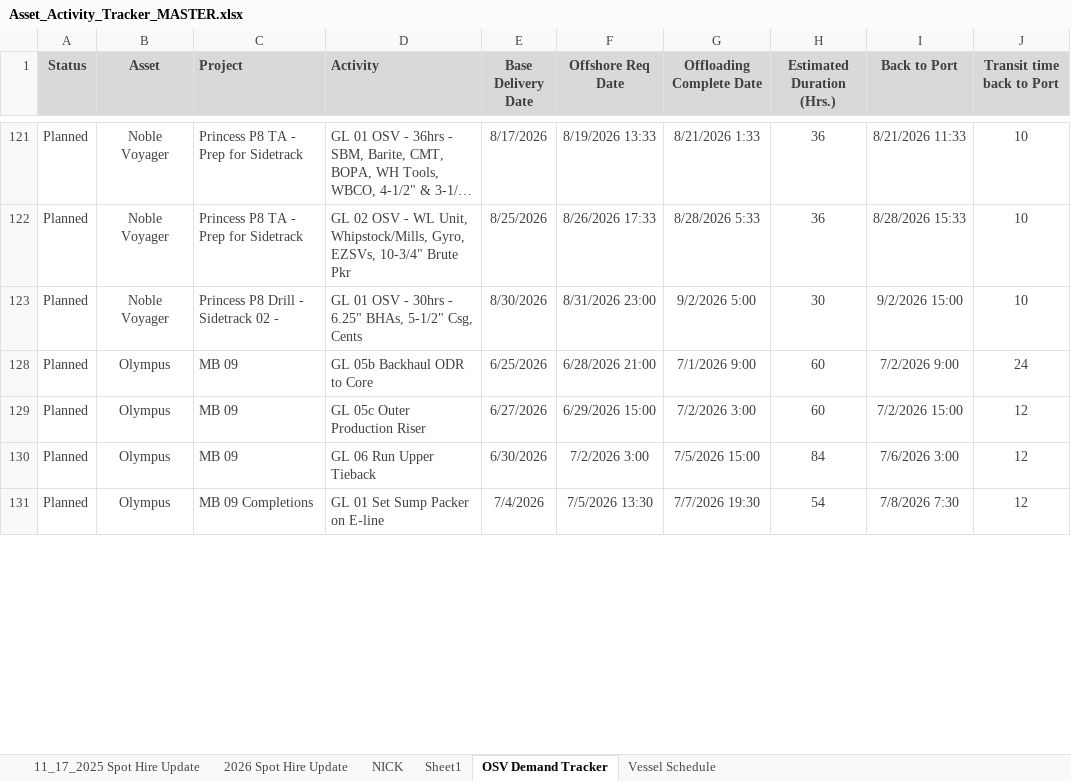
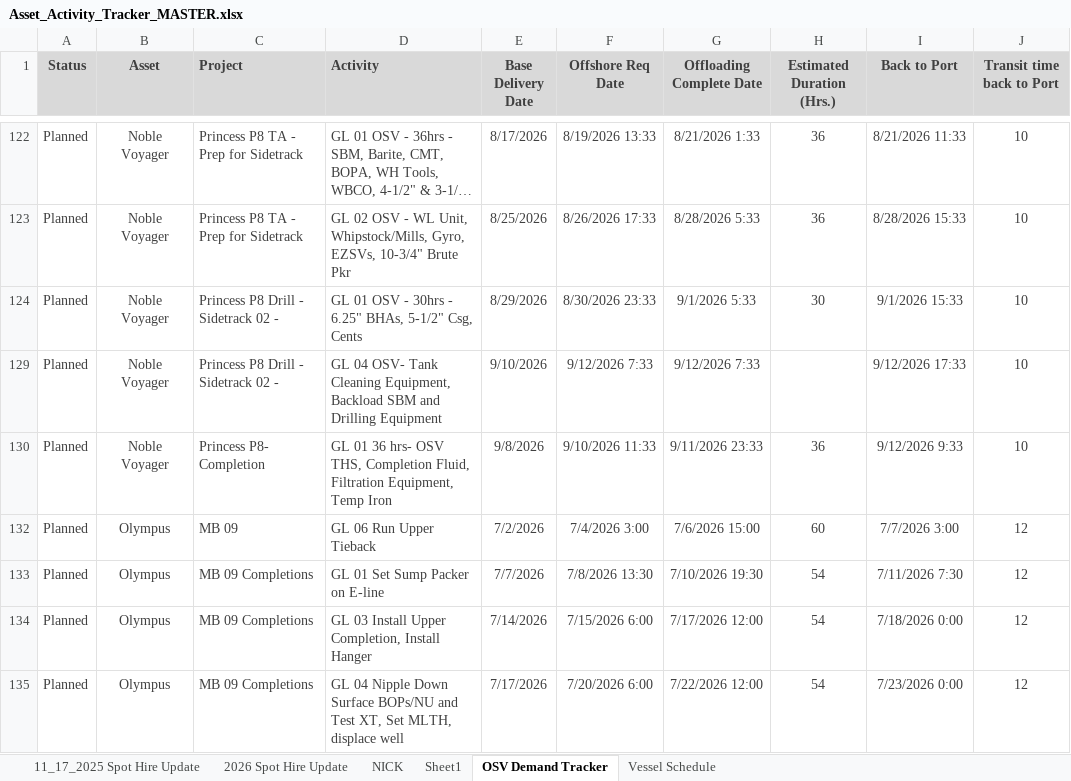
Before and after one commit to cfcoyle2/osv-demand-scheduler, an Excel workbook: uploads/Asset_Activity_Tracker_MASTER.xlsx, sheet OSV Demand Tracker, drawn as a sheet; only a part is shown, gaps mark what is left out; long unchanged cells end in …; values as stored, in another font and other column widths than the file's, no borders; addresses are those after the commit; the diff covers the shown part only; the diff names each change by its address in the sheet, - before the commit and + after, or states it on an @@ line.

```diff
--- a/uploads/Asset_Activity_Tracker_MASTER.xlsx (sheet OSV Demand Tracker)
+++ b/uploads/Asset_Activity_Tracker_MASTER.xlsx (sheet OSV Demand Tracker)
-E124 (Base Delivery Date): 8/30/2026
+E124 (Base Delivery Date): 8/29/2026
-F124 (Offshore Req Date): 8/31/2026 23:00
+F124 (Offshore Req Date): 8/30/2026 23:33
-G124 (Offloading Complete Date): 9/2/2026 5:00
+G124 (Offloading Complete Date): 9/1/2026 5:33
-I124 (Back to Port): 9/2/2026 15:00
+I124 (Back to Port): 9/1/2026 15:33
+row 129: Planned | Noble Voyager | Princess P8 Drill - Sidetrack 02 - | GL 04 OSV- Tank Cleaning Equipment, Backload SBM and Drilling Equipment | 9/10/2026 | 9/12/2026 7:33 | 9/12/2026 7:33 |  | 9/12/2026 17:33 | 10
+row 130: Planned | Noble Voyager | Princess P8- Completion | GL 01 36 hrs- OSV THS, Completion Fluid, Filtration Equipment, Temp Iron | 9/8/2026 | 9/10/2026 11:33 | 9/11/2026 23:33 | 36 | 9/12/2026 9:33 | 10
-D132 (Activity): GL 05b Backhaul ODR to Core
+D132 (Activity): GL 06 Run Upper Tieback
-E132 (Base Delivery Date): 6/25/2026
+E132 (Base Delivery Date): 7/2/2026
-F132 (Offshore Req Date): 6/28/2026 21:00
+F132 (Offshore Req Date): 7/4/2026 3:00
-G132 (Offloading Complete Date): 7/1/2026 9:00
+G132 (Offloading Complete Date): 7/6/2026 15:00
-I132 (Back to Port): 7/2/2026 9:00
+I132 (Back to Port): 7/7/2026 3:00
-J132 (Transit time back to Port): 24
+J132 (Transit time back to Port): 12
-C133:C134 (Project): MB 09
+C133:C134 (Project): MB 09 Completions
-D133 (Activity): GL 05c Outer Production Riser
+D133 (Activity): GL 01 Set Sump Packer on E-line
-E133 (Base Delivery Date): 6/27/2026
+E133 (Base Delivery Date): 7/7/2026
-F133 (Offshore Req Date): 6/29/2026 15:00
+F133 (Offshore Req Date): 7/8/2026 13:30
-G133 (Offloading Complete Date): 7/2/2026 3:00
+G133 (Offloading Complete Date): 7/10/2026 19:30
-H133 (Estimated Duration (Hrs.)): 60
+H133 (Estimated Duration (Hrs.)): 54
-I133 (Back to Port): 7/2/2026 15:00
+I133 (Back to Port): 7/11/2026 7:30
-D134 (Activity): GL 06 Run Upper Tieback
+D134 (Activity): GL 03 Install Upper Completion, Install Hanger
-E134 (Base Delivery Date): 6/30/2026
+E134 (Base Delivery Date): 7/14/2026
-F134 (Offshore Req Date): 7/2/2026 3:00
+F134 (Offshore Req Date): 7/15/2026 6:00
-G134 (Offloading Complete Date): 7/5/2026 15:00
+G134 (Offloading Complete Date): 7/17/2026 12:00
-H134 (Estimated Duration (Hrs.)): 84
+H134 (Estimated Duration (Hrs.)): 54
-I134 (Back to Port): 7/6/2026 3:00
+I134 (Back to Port): 7/18/2026 0:00
-D135 (Activity): GL 01 Set Sump Packer on E-line
+D135 (Activity): GL 04 Nipple Down Surface BOPs/NU and Test XT, Set MLTH, displace well
-E135 (Base Delivery Date): 7/4/2026
+E135 (Base Delivery Date): 7/17/2026
-F135 (Offshore Req Date): 7/5/2026 13:30
+F135 (Offshore Req Date): 7/20/2026 6:00
-G135 (Offloading Complete Date): 7/7/2026 19:30
+G135 (Offloading Complete Date): 7/22/2026 12:00
-I135 (Back to Port): 7/8/2026 7:30
+I135 (Back to Port): 7/23/2026 0:00
```
Also changed, not shown: 16 added rows, 14 removed rows, 4 hidden or unhidden rows and 213 edited cells elsewhere in this sheet, formulas that keep their value, hidden cells, Spot_Hire_Update_20260611.xlsx, uploads/Spot_Hire_Update_20260611.xlsx, 4 other files.
